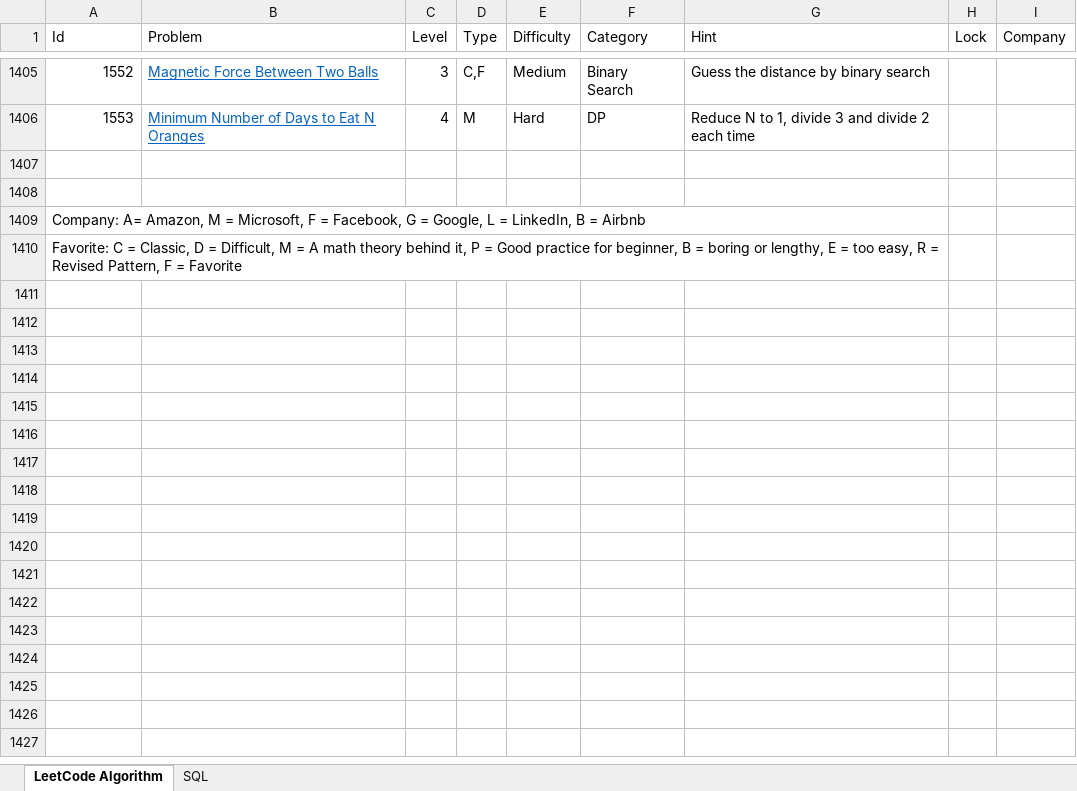
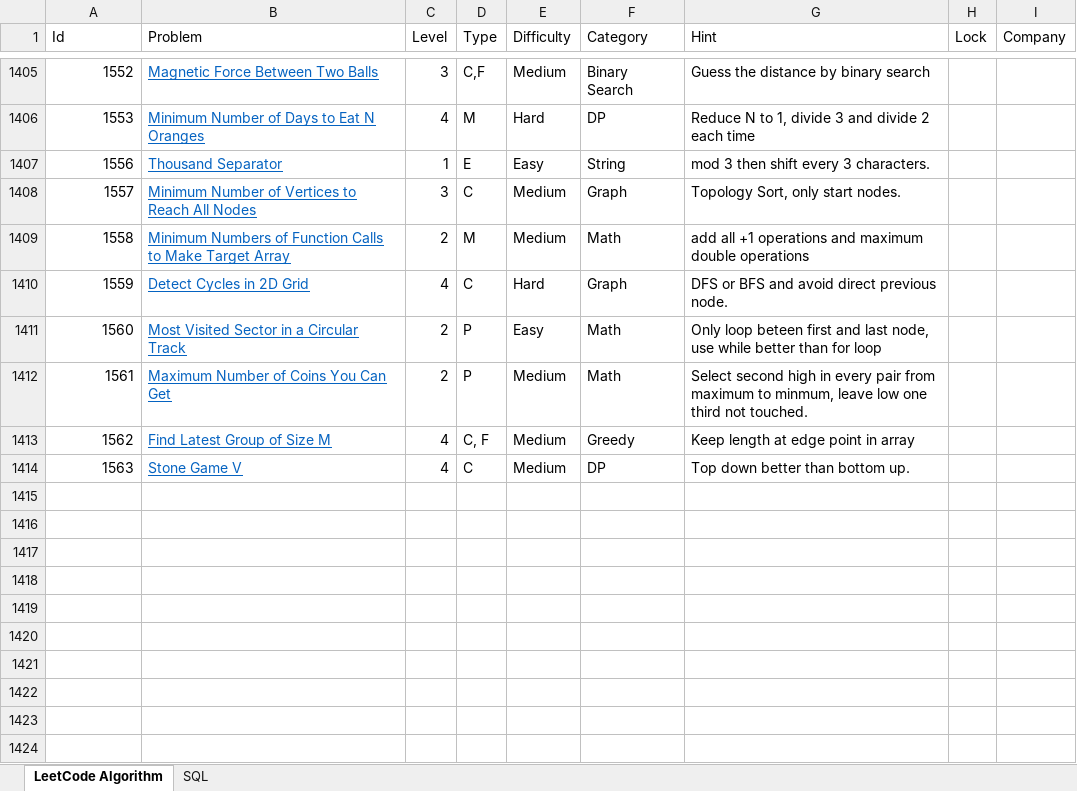
Before and after one commit to huanminwu/LeetCode, an Excel workbook: LeetCode.xlsx, sheet LeetCode Algorithm, drawn as a sheet; only a part is shown, gaps mark what is left out; values as stored, in another font and other column widths than the file's, no borders; charts and pictures not drawn; removed rows and columns are numbered as before the commit, all else as after; the diff covers the shown part only; the diff names each change by its address in the sheet, - before the commit and + after, or states it on an @@ line.

```diff
--- a/LeetCode.xlsx (sheet LeetCode Algorithm)
+++ b/LeetCode.xlsx (sheet LeetCode Algorithm)
-row 1407: (empty)
+row 1407: 1556 | Thousand Separator | 1 | E | Easy | String | mod 3 then shift every 3 characters.
-row 1408: (empty)
+row 1408: 1557 | Minimum Number of Vertices to Reach All Nodes | 3 | C | Medium | Graph | Topology Sort, only start nodes.
@@ column A (Id) renumbered between rows 1409 and 1410 @@
-A1409:G1409 merged
-B1409 (Problem): (empty)
+B1409 (Problem): Minimum Numbers of Function Calls to Make Target Array
-C1409 (Level): (empty)
+C1409 (Level): 2
-D1409 (Type): (empty)
+D1409 (Type): M
-E1409 (Difficulty): (empty)
+E1409 (Difficulty): Medium
-F1409 (Category): (empty)
+F1409 (Category): Math
-G1409 (Hint): (empty)
+G1409 (Hint): add all +1 operations and maximum double operations
-A1410 alignment: left
+A1410 alignment: right
-A1410:G1410 merged
-B1410 (Problem): (empty)
+B1410 (Problem): Detect Cycles in 2D Grid
-C1410 (Level): (empty)
+C1410 (Level): 4
-D1410 (Type): (empty)
+D1410 (Type): C
-E1410 (Difficulty): (empty)
+E1410 (Difficulty): Hard
-F1410 (Category): (empty)
+F1410 (Category): Graph
-G1410 (Hint): (empty)
+G1410 (Hint): DFS or BFS and avoid direct previous node.
+row 1411: 1560 | Most Visited Sector in a Circular Track | 2 | P | Easy | Math | Only loop beteen first and last node, use while better than for loop
+row 1412: 1561 | Maximum Number of Coins You Can Get | 2 | P | Medium | Math | Select second high in every pair from maximum to minmum, leave low one third not touched.
+row 1413: 1562 | Find Latest Group of Size M | 4 | C, F | Medium | Greedy | Keep length at edge point in array
+row 1414: 1563 | Stone Game V | 4 | C | Medium | DP | Top down better than bottom up.
+row 1415: (empty)
+row 1416: (empty)
+row 1417: (empty)
+row 1418: (empty)
+row 1419: (empty)
+row 1420: (empty)
+row 1421: (empty)
+row 1422: (empty)
+row 1423: (empty)
+row 1424: (empty)
```
Also changed, not shown: 6 added rows elsewhere in this sheet, 24 other files.
